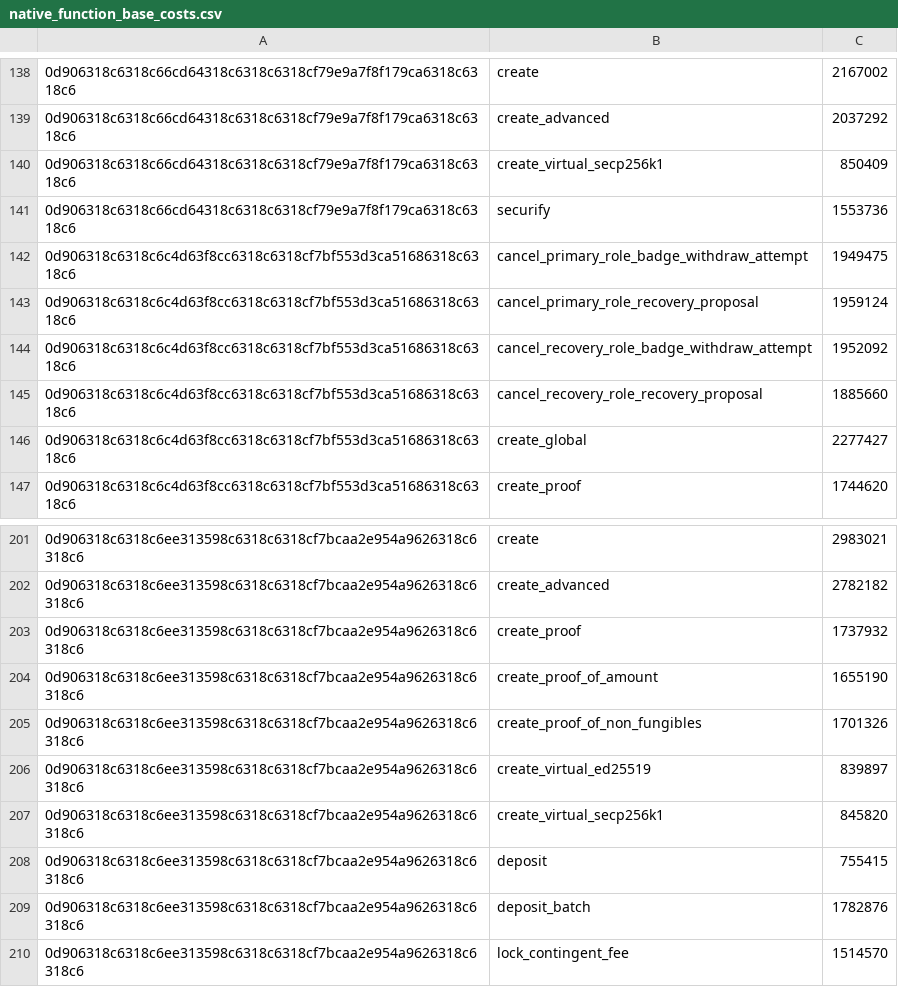
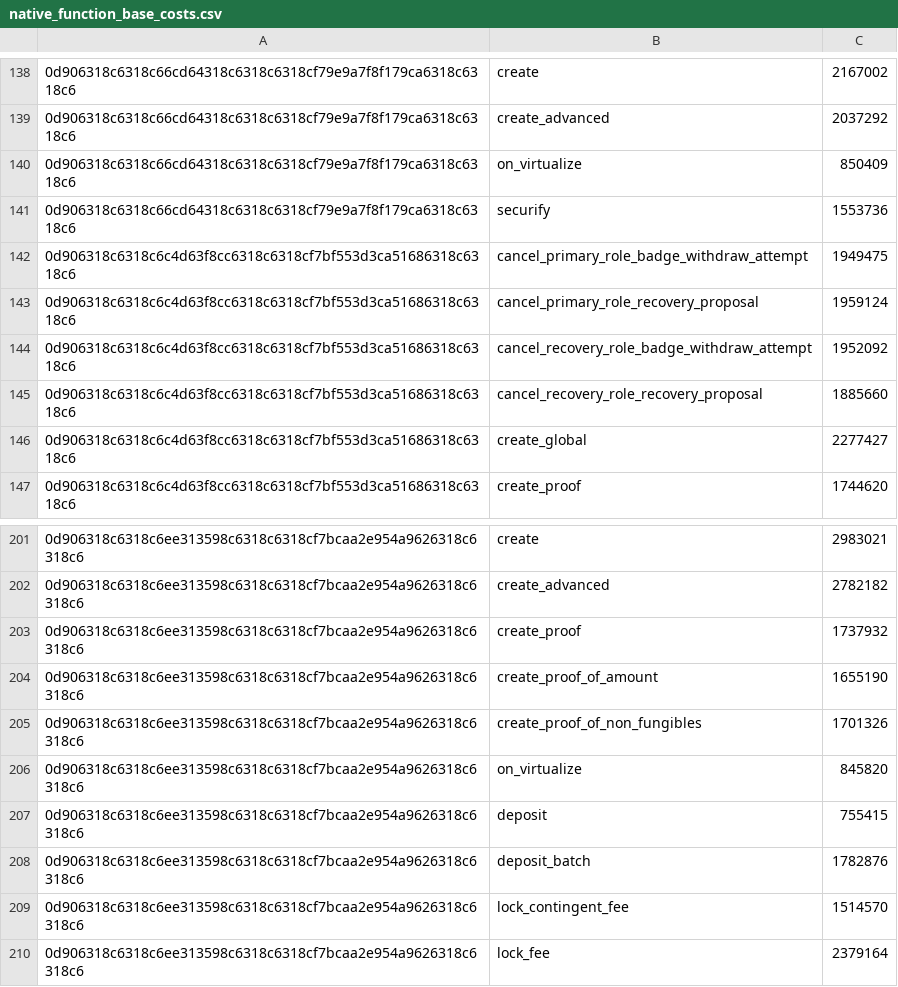
Before and after one commit to radixdlt/radixdlt-scrypto, a CSV file: assets/native_function_base_costs.csv, drawn as a sheet; only a part is shown, gaps mark what is left out; the shorter side is filled out with more unchanged rows.

Commit message:
Update assets

```diff
--- a/assets/native_function_base_costs.csv
+++ b/assets/native_function_base_costs.csv
@@ -139,3 +139,3 @@
 0d906318c6318c66cd64318c6318c6318cf79e9a7f8f179ca6318c6318c6,create_advanced,2037292
-0d906318c6318c66cd64318c6318c6318cf79e9a7f8f179ca6318c6318c6,create_virtual_secp256k1,850409
+0d906318c6318c66cd64318c6318c6318cf79e9a7f8f179ca6318c6318c6,on_virtualize,850409
 0d906318c6318c66cd64318c6318c6318cf79e9a7f8f179ca6318c6318c6,securify,1553736
@@ -205,4 +205,3 @@
 0d906318c6318c6ee313598c6318c6318cf7bcaa2e954a9626318c6318c6,create_proof_of_non_fungibles,1701326
-0d906318c6318c6ee313598c6318c6318cf7bcaa2e954a9626318c6318c6,create_virtual_ed25519,839897
-0d906318c6318c6ee313598c6318c6318cf7bcaa2e954a9626318c6318c6,create_virtual_secp256k1,845820
+0d906318c6318c6ee313598c6318c6318cf7bcaa2e954a9626318c6318c6,on_virtualize,845820
 0d906318c6318c6ee313598c6318c6318cf7bcaa2e954a9626318c6318c6,deposit,755415
```
Also changed, not shown: radix-engine-tests/assets/cost_flash_loan.csv, radix-engine-tests/assets/cost_mint_large_size_nfts_from_manifest.csv, 17 other files.
